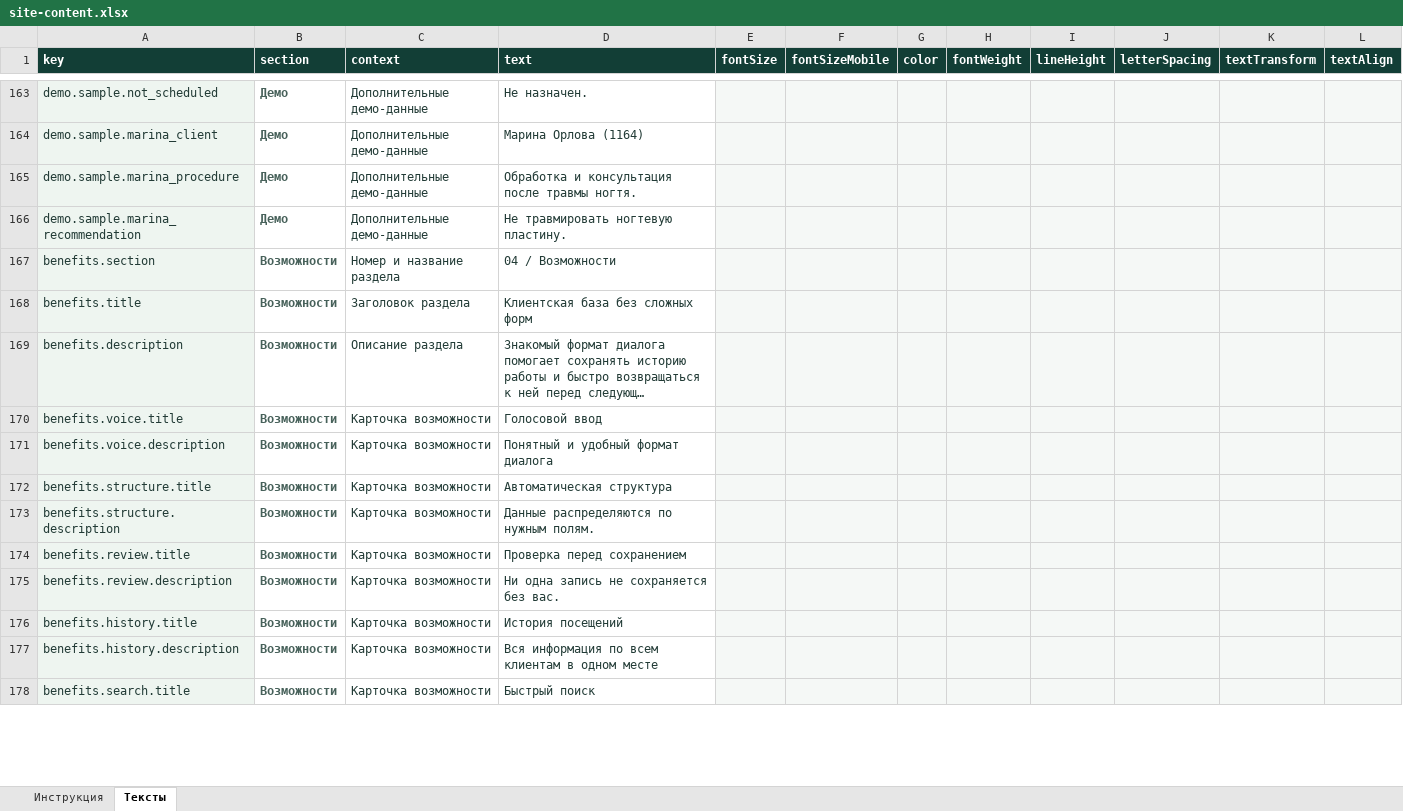
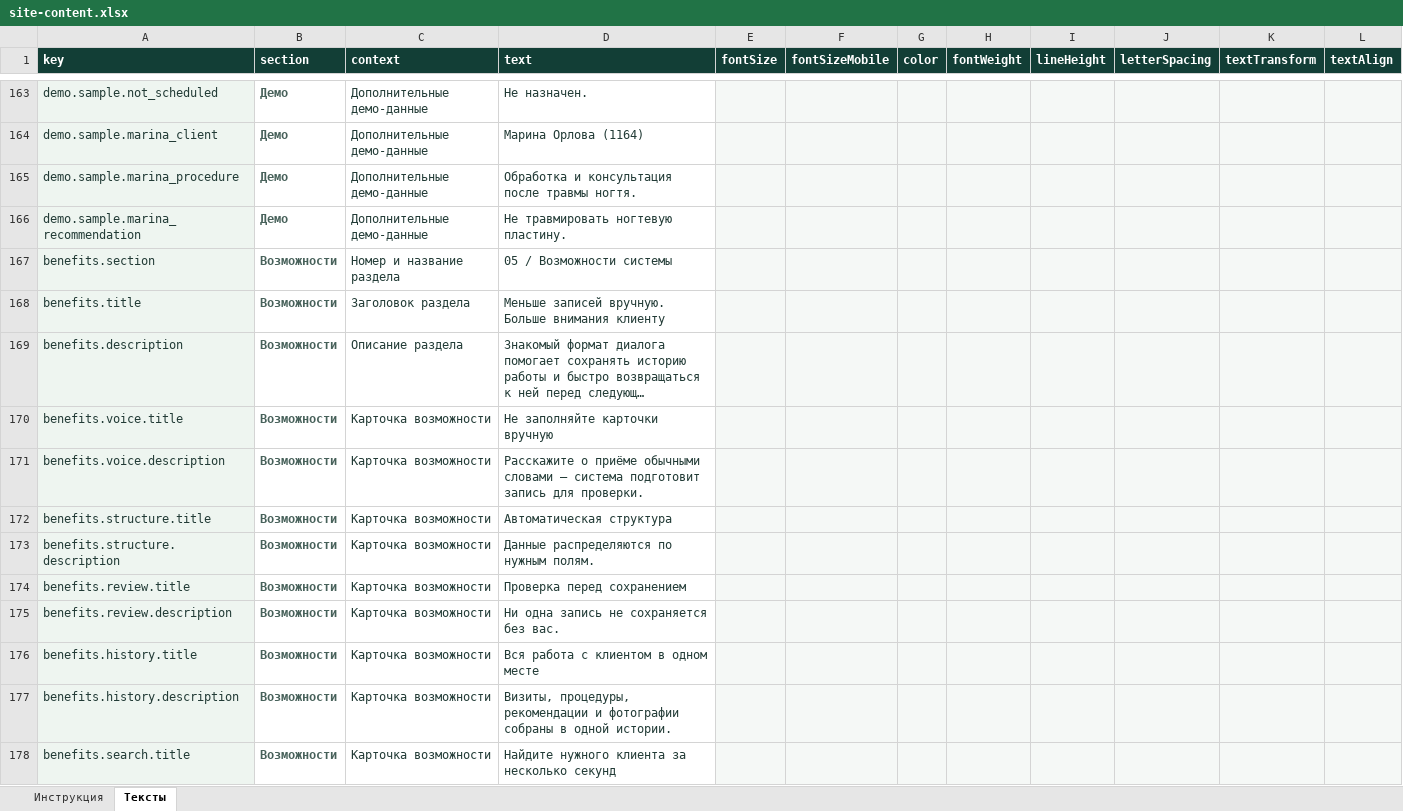
Before and after one commit to Baullin1767/stark-electronic-base, an Excel workbook: content/site-content.xlsx, sheet Тексты, drawn as a sheet; only a part is shown, gaps mark what is left out; long unchanged cells end in …; values as stored, in another font and other column widths than the file's, no borders; table styles not drawn; the diff covers the shown part only; the diff names each change by its address in the sheet, - before the commit and + after, or states it on an @@ line.

```diff
--- a/content/site-content.xlsx (sheet Тексты)
+++ b/content/site-content.xlsx (sheet Тексты)
-D167 (text): 04 / Возможности
+D167 (text): 05 / Возможности системы
-D168 (text): Клиентская база без сложных форм
+D168 (text): Меньше записей вручную. Больше внимания клиенту
-D170 (text): Голосовой ввод
+D170 (text): Не заполняйте карточки вручную
-D171 (text): Понятный и удобный формат диалога
+D171 (text): Расскажите о приёме обычными словами — система подготовит запись для проверки.
-D176 (text): История посещений
+D176 (text): Вся работа с клиентом в одном месте
-D177 (text): Вся информация по всем клиентам в одном месте
+D177 (text): Визиты, процедуры, рекомендации и фотографии собраны в одной истории.
-D178 (text): Быстрый поиск
+D178 (text): Найдите нужного клиента за несколько секунд
```
Also changed, not shown: 42 added rows and 53 edited cells elsewhere in this sheet, 16 other files.
